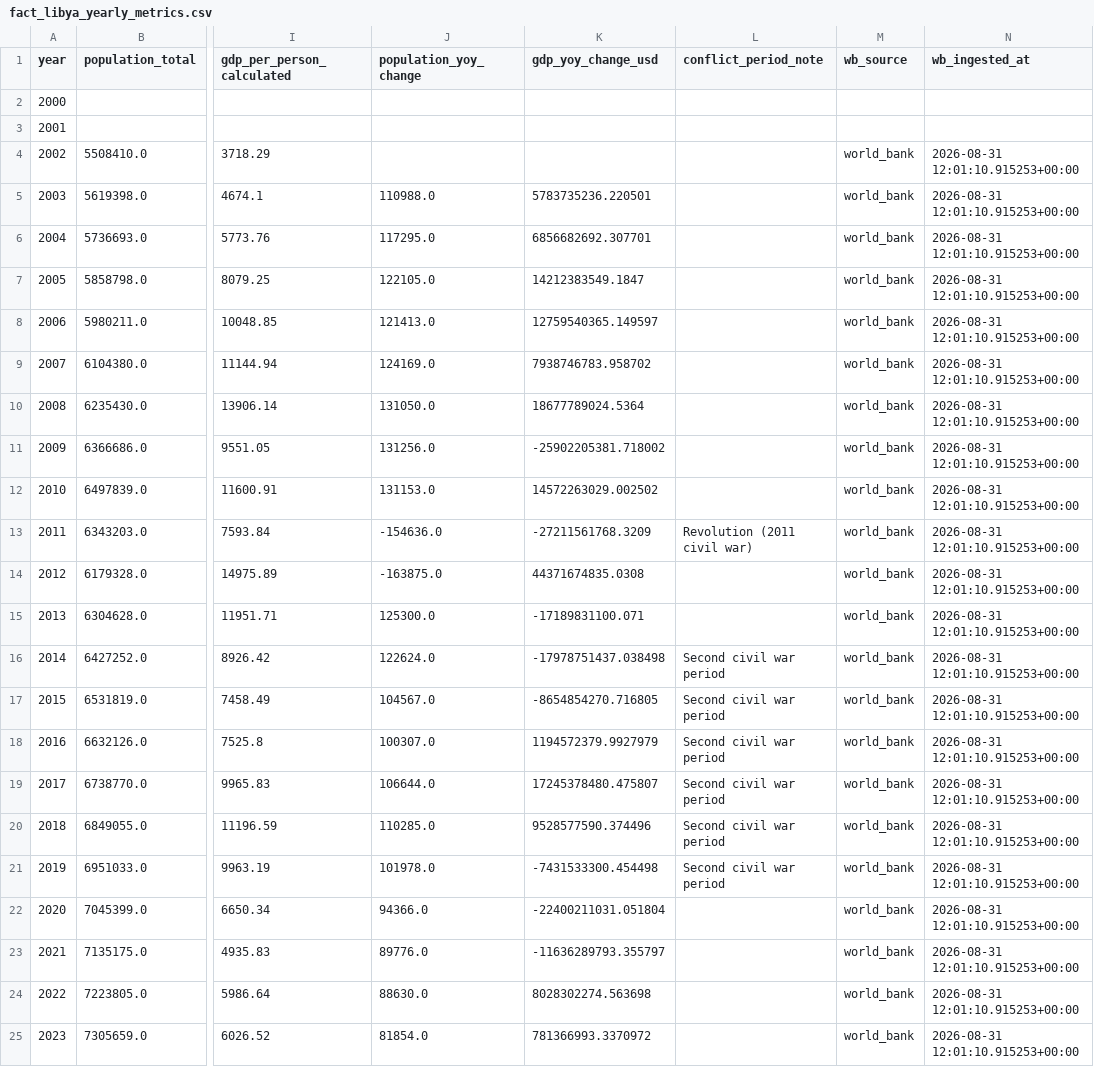
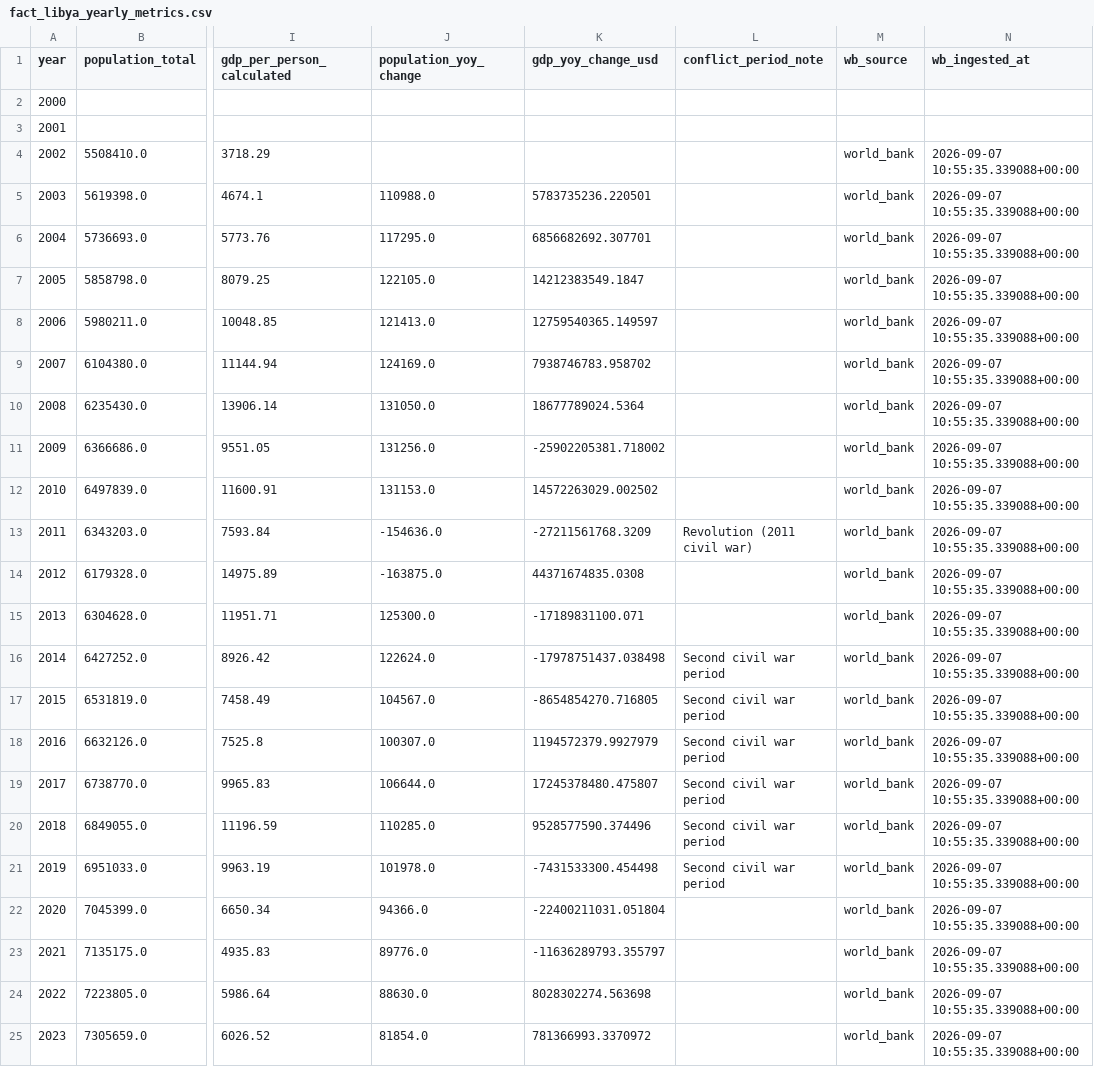
Before and after one commit to ahmedmajid22/libya-open-data-platform, a CSV file: data/fact_libya_yearly_metrics.csv, drawn as a sheet; only a part is shown, gaps mark what is left out; the diff names each change by its address in the sheet, - before the commit and + after, or states it on an @@ line.

Commit message:
data: auto-update 2026-09-07

```diff
--- a/data/fact_libya_yearly_metrics.csv
+++ b/data/fact_libya_yearly_metrics.csv
-N4:N25 (wb_ingested_at): 2026-08-31 12:01:10.915253+00:00
+N4:N25 (wb_ingested_at): 2026-09-07 10:55:35.339088+00:00
```
